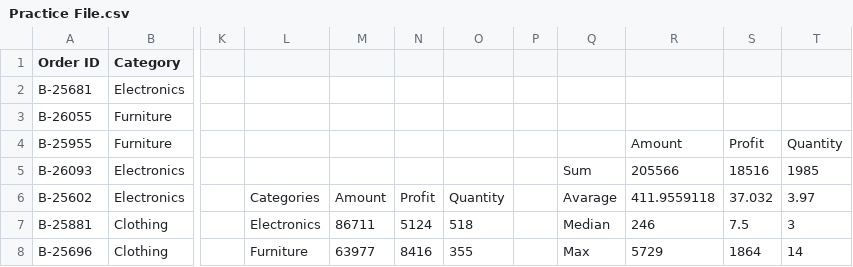
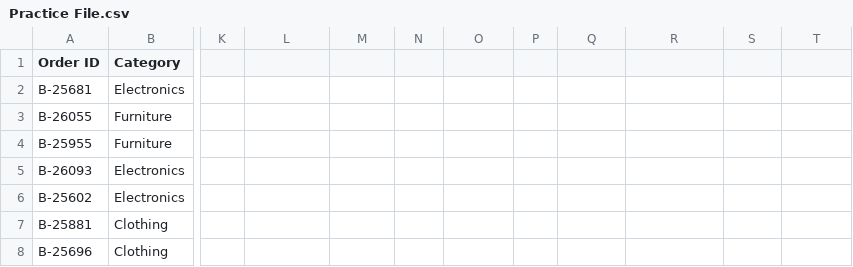
Before and after one commit to BilalDataAnalyst/Excel-Advance-Practice, a CSV file: Practice File.csv, drawn as a sheet; only a part is shown, gaps mark what is left out; the diff covers the shown part only; the diff names each change by its address in the sheet, - before the commit and + after, or states it on an @@ line.

Commit message:
file modified

```diff
--- a/Practice File.csv
+++ b/Practice File.csv
-R4: Amount
+R4: (empty)
-S4: Profit
+S4: (empty)
-T4: Quantity
+T4: (empty)
-Q5: Sum
+Q5: (empty)
-R5: 205566
+R5: (empty)
-S5: 18516
+S5: (empty)
-T5: 1985
+T5: (empty)
-L6: Categories
+L6: (empty)
-M6: Amount
+M6: (empty)
-N6: Profit
+N6: (empty)
-O6: Quantity
+O6: (empty)
-Q6: Avarage
+Q6: (empty)
-R6: 411.9559118
+R6: (empty)
-S6: 37.032
+S6: (empty)
-T6: 3.97
+T6: (empty)
-L7: Electronics
+L7: (empty)
-M7: 86711
+M7: (empty)
-N7: 5124
+N7: (empty)
-O7: 518
+O7: (empty)
-Q7: Median
+Q7: (empty)
-R7: 246
+R7: (empty)
-S7: 7.5
+S7: (empty)
-T7: 3
+T7: (empty)
-L8: Furniture
+L8: (empty)
-M8: 63977
+M8: (empty)
-N8: 8416
+N8: (empty)
-O8: 355
+O8: (empty)
-Q8: Max
+Q8: (empty)
-R8: 5729
+R8: (empty)
-S8: 1864
+S8: (empty)
-T8: 14
+T8: (empty)
```
Also changed, not shown: 4 removed rows and 49 edited cells elsewhere in this file.
